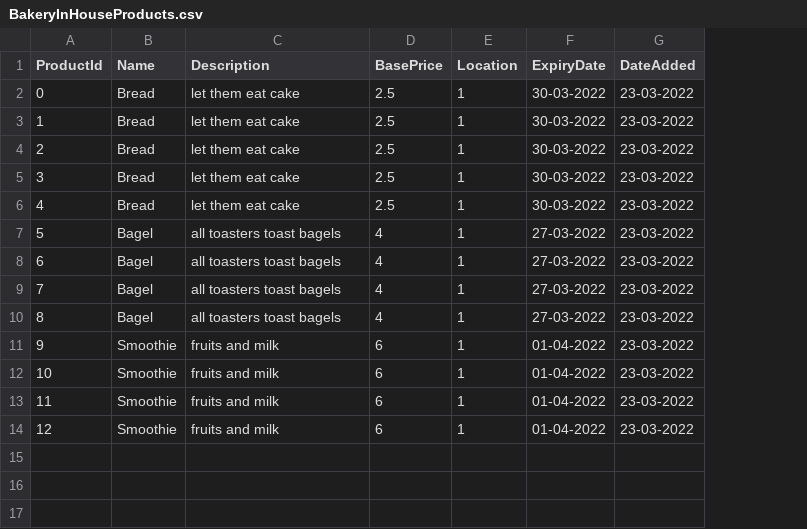
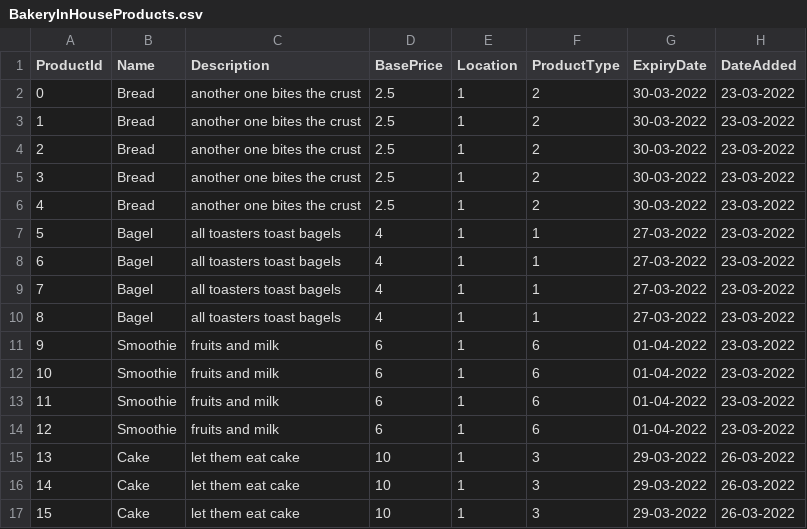
Before and after one commit to camfiander/OmegaBakery, a CSV file: OmegaBakery/Domain/Data/BakeryInHouseProducts.csv, drawn as a sheet; the diff names each change by its address in the sheet, - before the commit and + after, or states it on an @@ line.

Commit message:
Read and product stock from csv working corrected.

```diff
--- a/OmegaBakery/Domain/Data/BakeryInHouseProducts.csv
+++ b/OmegaBakery/Domain/Data/BakeryInHouseProducts.csv
+column F (ProductType), rows 2-14: 2 | 2 | 2 | 2 | 2 | 1 | 1 | 1 | 1 | 6 | 6 | 6 | 6
-C2:C6 (Description): let them eat cake
+C2:C6 (Description): another one bites the crust
+row 15: 13 | Cake | let them eat cake | 10 | 1 | 3 | 29-03-2022 | 26-03-2022
+row 16: 14 | Cake | let them eat cake | 10 | 1 | 3 | 29-03-2022 | 26-03-2022
+row 17: 15 | Cake | let them eat cake | 10 | 1 | 3 | 29-03-2022 | 26-03-2022
```
Also changed, not shown: 9 other files.
